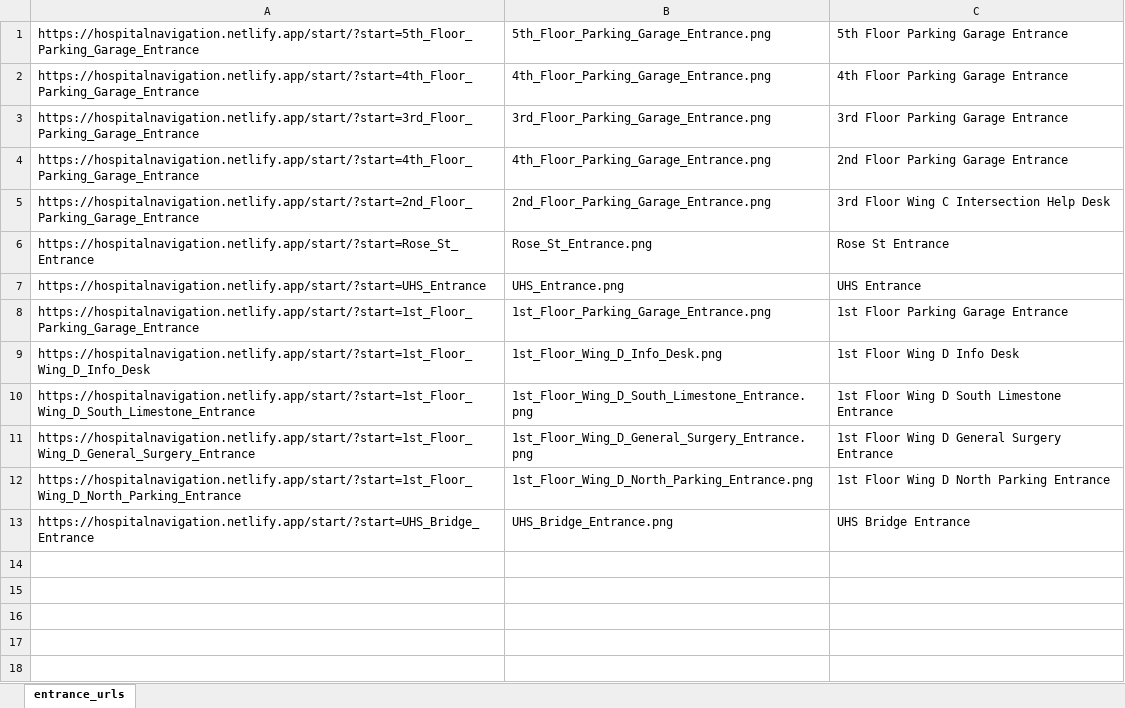
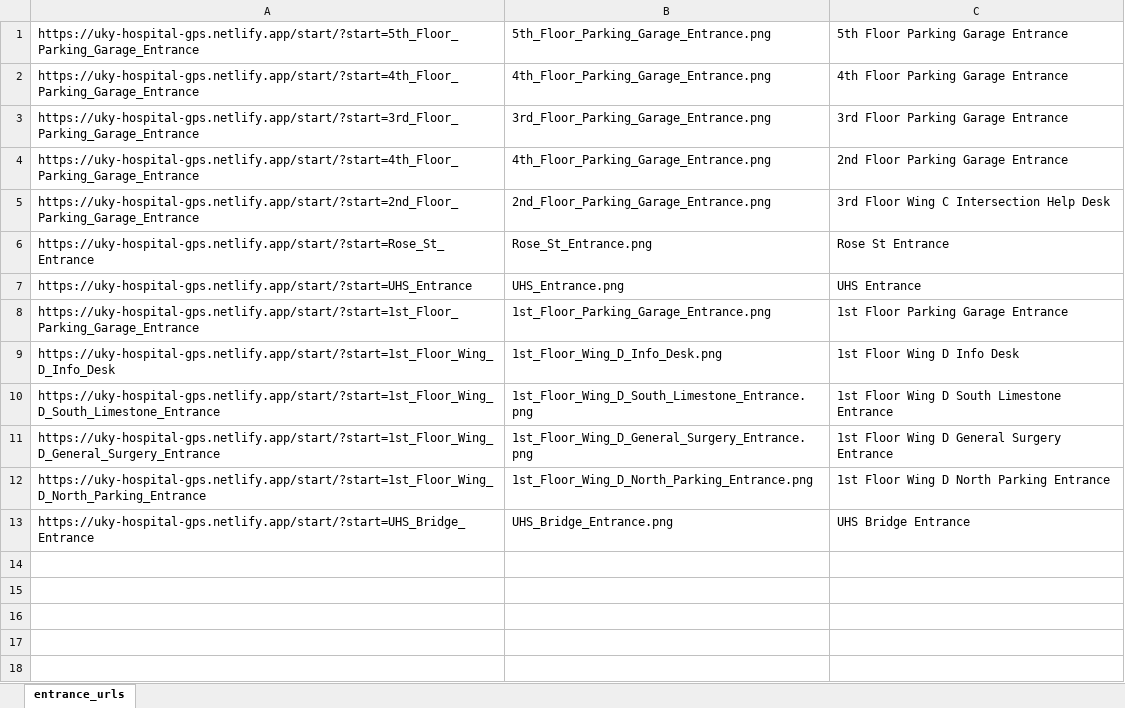
Before and after one commit to hospital-gps-uky/hospital-navigation, an Excel workbook: src/qrStuff/entrance_urls_autofill.xlsx, sheet entrance_urls, drawn as a sheet; only a part is shown; values as stored, in another font and other column widths than the file's, no borders; conditional formats not drawn; the diff names each change by its address in the sheet, - before the commit and + after, or states it on an @@ line.

Commit message:
Update qr codes to use new URL
'I hope this is the last time' lol. Updated qrcode links to use new netlify URL.

```diff
--- a/src/qrStuff/entrance_urls_autofill.xlsx (sheet entrance_urls)
+++ b/src/qrStuff/entrance_urls_autofill.xlsx (sheet entrance_urls)
-A1: https://hospitalnavigation.netlify.app/start/?start=5th_Floor_Parking_Garage_Entrance
+A1: https://uky-hospital-gps.netlify.app/start/?start=5th_Floor_Parking_Garage_Entrance
-A2: https://hospitalnavigation.netlify.app/start/?start=4th_Floor_Parking_Garage_Entrance
+A2: https://uky-hospital-gps.netlify.app/start/?start=4th_Floor_Parking_Garage_Entrance
-A3: https://hospitalnavigation.netlify.app/start/?start=3rd_Floor_Parking_Garage_Entrance
+A3: https://uky-hospital-gps.netlify.app/start/?start=3rd_Floor_Parking_Garage_Entrance
-A4: https://hospitalnavigation.netlify.app/start/?start=4th_Floor_Parking_Garage_Entrance
+A4: https://uky-hospital-gps.netlify.app/start/?start=4th_Floor_Parking_Garage_Entrance
-A5: https://hospitalnavigation.netlify.app/start/?start=2nd_Floor_Parking_Garage_Entrance
+A5: https://uky-hospital-gps.netlify.app/start/?start=2nd_Floor_Parking_Garage_Entrance
-A6: https://hospitalnavigation.netlify.app/start/?start=Rose_St_Entrance
+A6: https://uky-hospital-gps.netlify.app/start/?start=Rose_St_Entrance
-A7: https://hospitalnavigation.netlify.app/start/?start=UHS_Entrance
+A7: https://uky-hospital-gps.netlify.app/start/?start=UHS_Entrance
-A8: https://hospitalnavigation.netlify.app/start/?start=1st_Floor_Parking_Garage_Entrance
+A8: https://uky-hospital-gps.netlify.app/start/?start=1st_Floor_Parking_Garage_Entrance
-A9: https://hospitalnavigation.netlify.app/start/?start=1st_Floor_Wing_D_Info_Desk
+A9: https://uky-hospital-gps.netlify.app/start/?start=1st_Floor_Wing_D_Info_Desk
-A10: https://hospitalnavigation.netlify.app/start/?start=1st_Floor_Wing_D_South_Limestone_Entrance
+A10: https://uky-hospital-gps.netlify.app/start/?start=1st_Floor_Wing_D_South_Limestone_Entrance
-A11: https://hospitalnavigation.netlify.app/start/?start=1st_Floor_Wing_D_General_Surgery_Entrance
+A11: https://uky-hospital-gps.netlify.app/start/?start=1st_Floor_Wing_D_General_Surgery_Entrance
-A12: https://hospitalnavigation.netlify.app/start/?start=1st_Floor_Wing_D_North_Parking_Entrance
+A12: https://uky-hospital-gps.netlify.app/start/?start=1st_Floor_Wing_D_North_Parking_Entrance
-A13: https://hospitalnavigation.netlify.app/start/?start=UHS_Bridge_Entrance
+A13: https://uky-hospital-gps.netlify.app/start/?start=UHS_Bridge_Entrance
```
Also changed, not shown: 13 other files.
